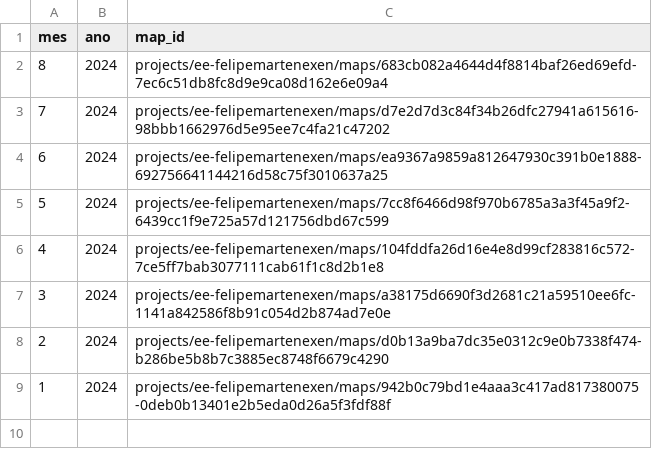
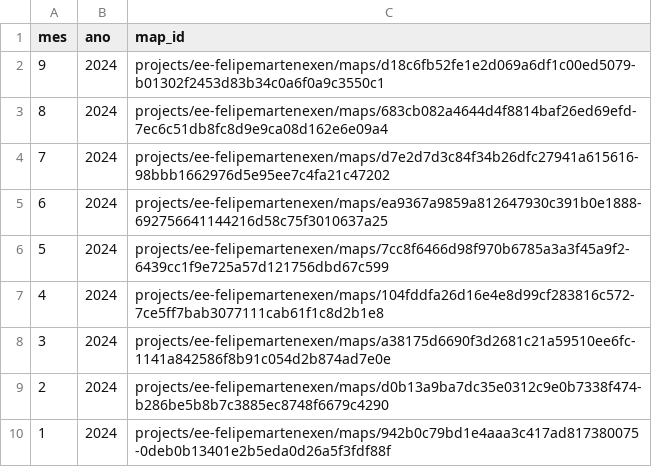
Before and after one commit to felipemartenexen/gee, a CSV file: monitor_getMapId.csv, drawn as a sheet; the diff names each change by its address in the sheet, - before the commit and + after, or states it on an @@ line.

Commit message:
Update monitor_getMapId.csv

```diff
--- a/monitor_getMapId.csv
+++ b/monitor_getMapId.csv
+row 2: 9 | 2024 | projects/ee-felipemartenexen/maps/d18c6fb52fe1e2d069a6df1c00ed5079-b01302f2453d83b34c0a6f0a9c3550c1
```
